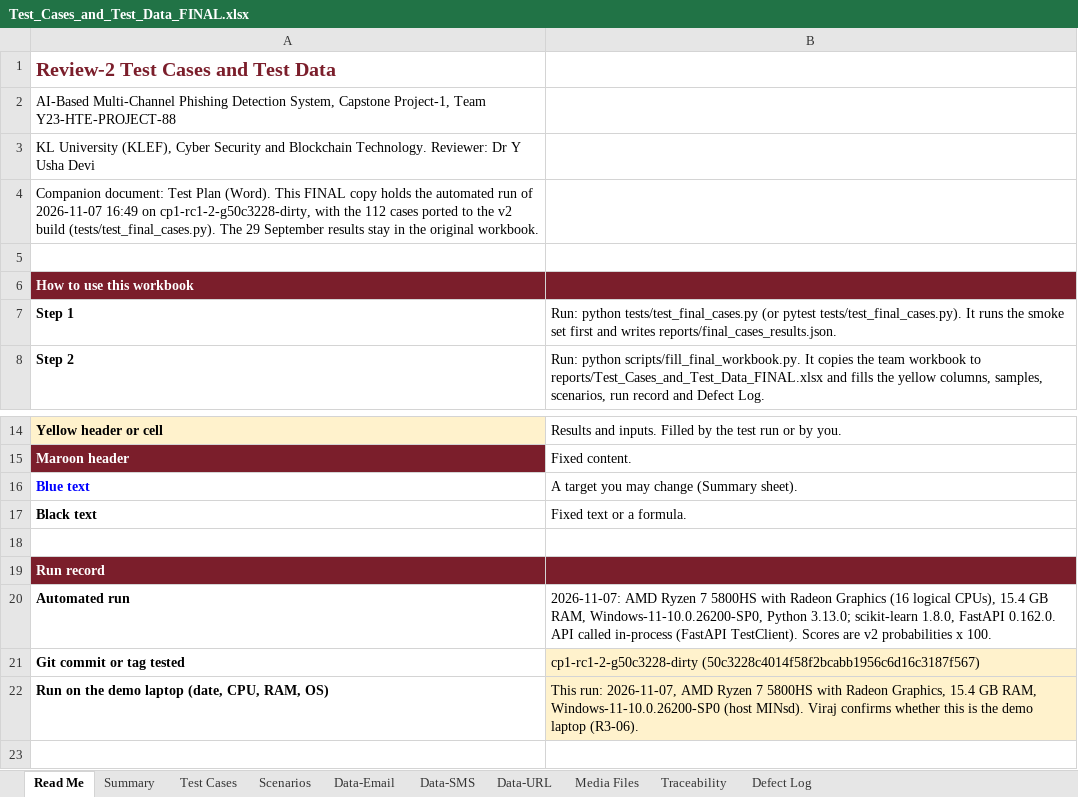
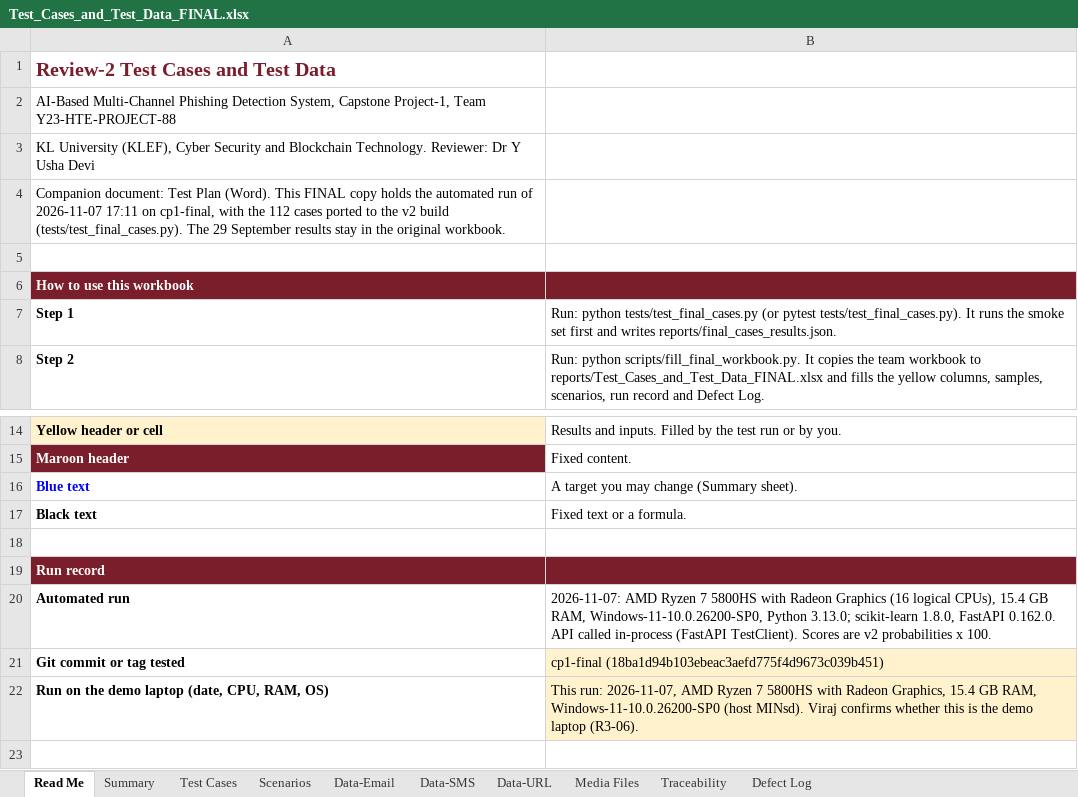
Before and after one commit to balasagar0/cp1-phishing-detection, an Excel workbook: reports/Test_Cases_and_Test_Data_FINAL.xlsx, sheet Read Me, drawn as a sheet; only a part is shown, gaps mark what is left out; values as stored, in another font and other column widths than the file's, no borders; the diff names each change by its address in the sheet, - before the commit and + after, or states it on an @@ line.

```diff
--- a/reports/Test_Cases_and_Test_Data_FINAL.xlsx (sheet Read Me)
+++ b/reports/Test_Cases_and_Test_Data_FINAL.xlsx (sheet Read Me)
-A4: …of 2026-11-07 16:49 on cp1-rc1-2-g50c3228-dirty, with the…
+A4: …of 2026-11-07 17:11 on cp1-final, with the…
-B21: cp1-rc1-2-g50c3228-dirty (50c3228c4014f58f2bcabb1956c6d16c3187f567)
+B21: cp1-final (18ba1d94b103ebeac3aefd775f4d9673c039b451)
```
Also changed, not shown: sheet Defect Log, sheet Test Cases, 7 other files.
